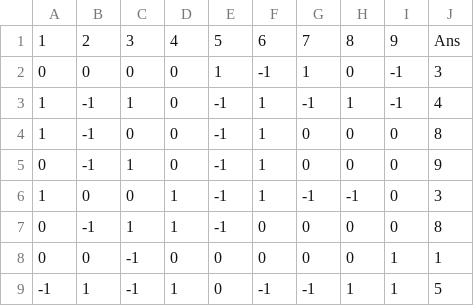
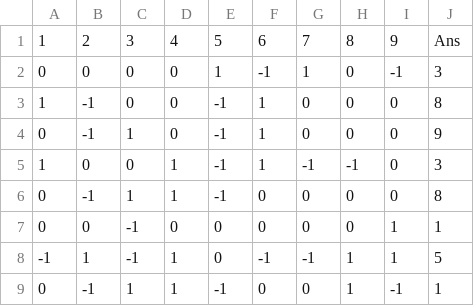
Before and after one commit to NOVARschik/TicTacToe, a CSV file: TTT_dataset.csv, drawn as a sheet; only a part is shown; the shorter side is filled out with more unchanged rows.

Commit message:
Deleted 1 line

```diff
--- a/TTT_dataset.csv
+++ b/TTT_dataset.csv
@@ -2,3 +2,2 @@
 0,0,0,0,1,-1,1,0,-1,3
-1,-1,1,0,-1,1,-1,1,-1,4
 1,-1,0,0,-1,1,0,0,0,8
```
